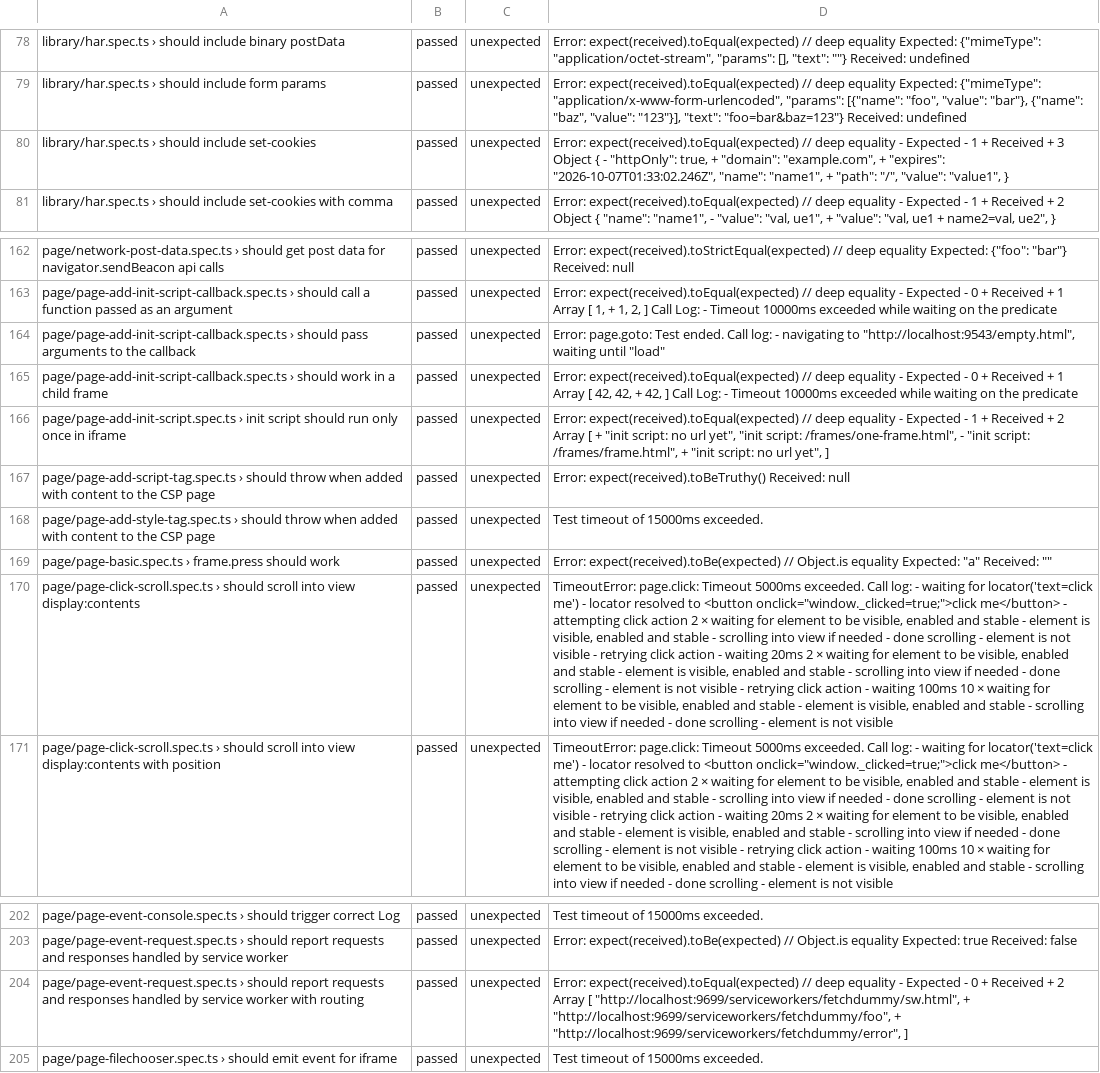
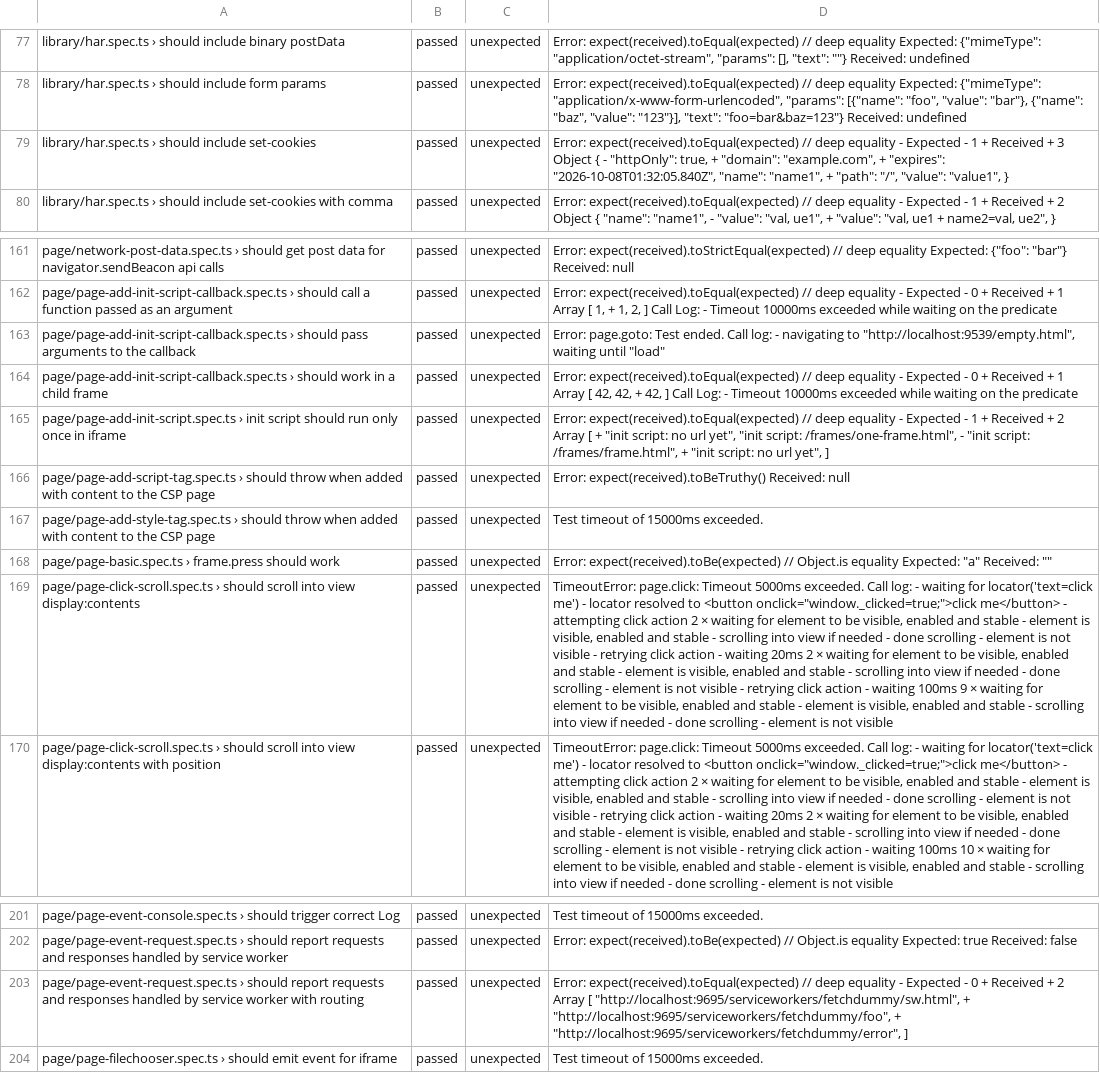
Before and after one commit to firefox-devtools/playwright-bidi-dashboard, a CSV file: latest.csv, drawn as a sheet; only a part is shown, gaps mark what is left out; addresses are those after the commit; the diff covers the shown part only; the diff names each change by its address in the sheet, - before the commit and + after, or states it on an @@ line.

```diff
--- a/latest.csv
+++ b/latest.csv
-D79: …+ "expires": "2026-10-07T01:33:02.246Z", "name": "name1",…
+D79: …+ "expires": "2026-10-08T01:32:05.840Z", "name": "name1",…
-D163: …navigating to "http://localhost:9543/empty.html", waiting until…
+D163: …navigating to "http://localhost:9539/empty.html", waiting until…
-D169: …waiting 100ms 10 × waiting…
+D169: …waiting 100ms 9 × waiting…
-D203: …Array [ "http://localhost:9699/serviceworkers/fetchdummy/sw.html", + "http://localhost:9699/serviceworkers/fetchdummy/foo", + "http://localhost:9699/serviceworkers/fetchdummy/error", ]
+D203: …Array [ "http://localhost:9695/serviceworkers/fetchdummy/sw.html", + "http://localhost:9695/serviceworkers/fetchdummy/foo", + "http://localhost:9695/serviceworkers/fetchdummy/error", ]
```
Also changed, not shown: 1 added row, 2 removed rows and 4 edited cells elsewhere in this file, 4 other files.
